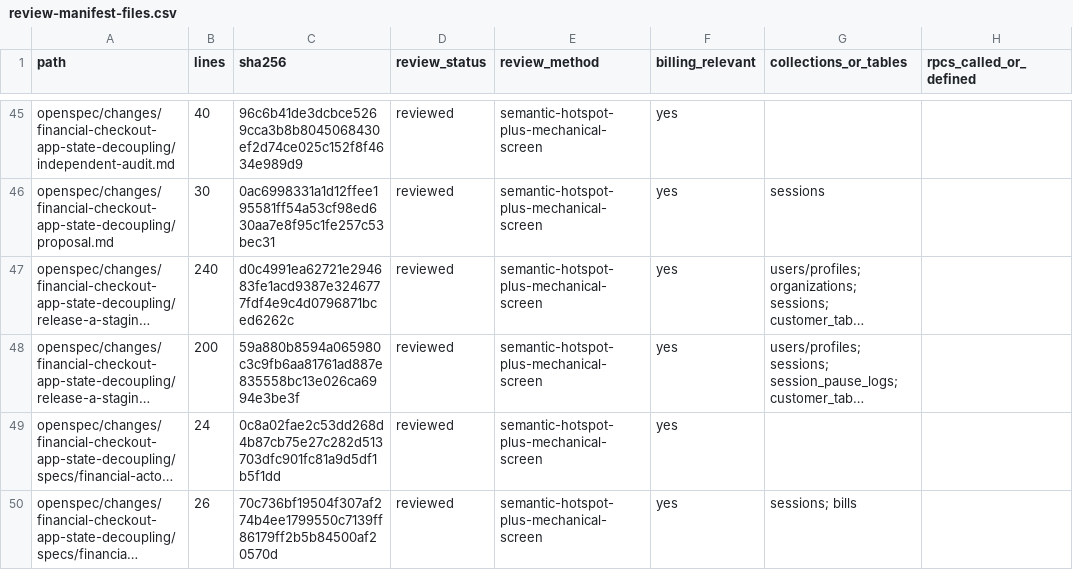
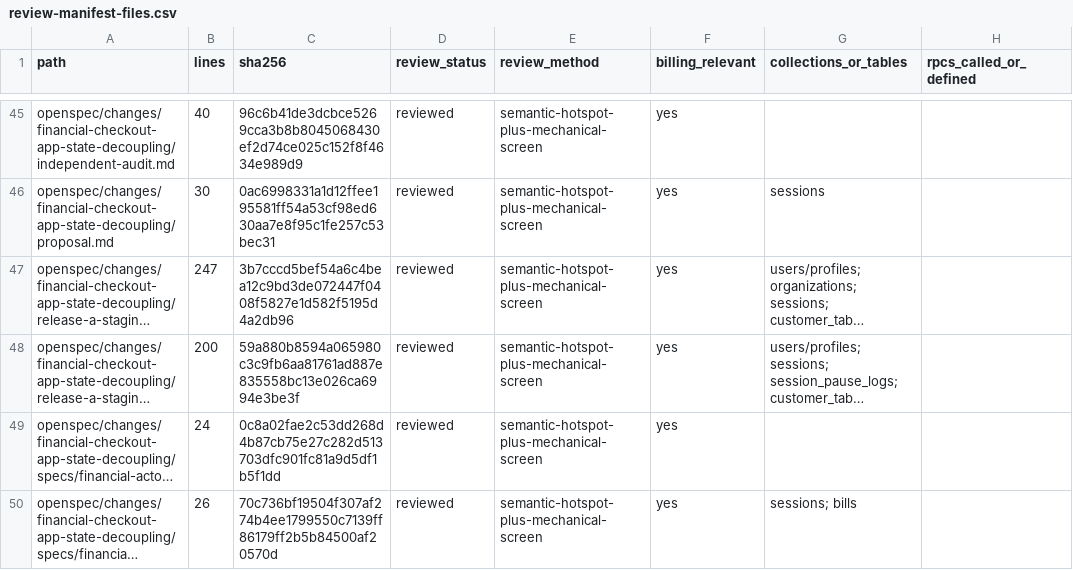
Before and after one commit to vippinn-ai/GP_Management, a CSV file: openspec/changes/financial-checkout-app-state-decoupling/review-manifest-files.csv, drawn as a sheet; only a part is shown, gaps mark what is left out; long unchanged cells end in …; the diff names each change by its address in the sheet, - before the commit and + after, or states it on an @@ line.

Commit message:
Record normalized historical receipt checks

```diff
--- a/openspec/changes/financial-checkout-app-state-decoupling/review-manifest-files.csv
+++ b/openspec/changes/financial-checkout-app-state-decoupling/review-manifest-files.csv
-B47 (lines): 240
+B47 (lines): 247
-C47 (sha256): d0c4991ea62721e294683fe1acd9387e3246777fdf4e9c4d0796871bced6262c
+C47 (sha256): 3b7cccd5bef54a6c4bea12c9bd3de072447f0408f5827e1d582f5195d4a2db96
```
Also changed, not shown: 1 other file.
